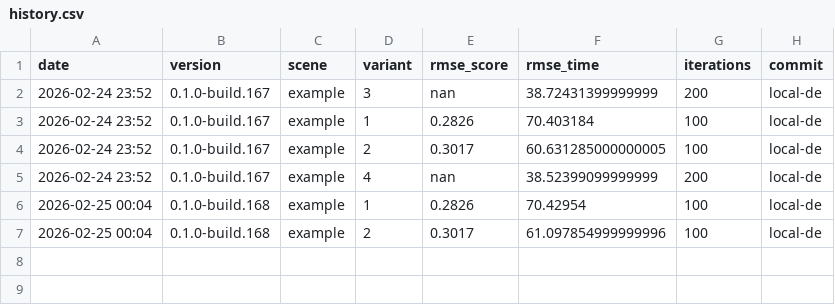
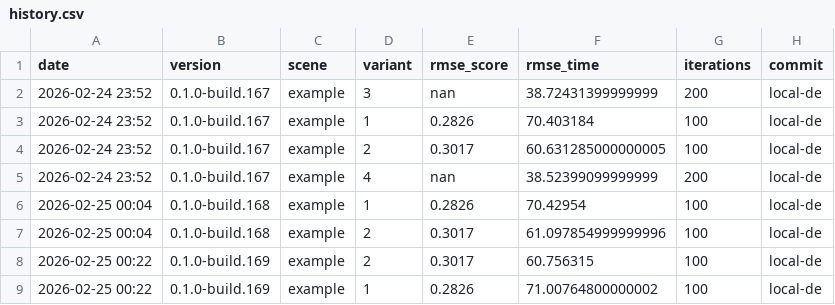
Before and after one commit to timo-eberl/tracy, a CSV file: history.csv, drawn as a sheet.

```diff
--- a/history.csv
+++ b/history.csv
@@ -7 +7,3 @@ date,version,scene,variant,rmse_score,rmse_time,iterations,commit
 2026-02-25 00:04,0.1.0-build.168,example,2,0.3017,61.097854999999996,100,local-de
+2026-02-25 00:22,0.1.0-build.169,example,2,0.3017,60.756315,100,local-de
+2026-02-25 00:22,0.1.0-build.169,example,1,0.2826,71.00764800000002,100,local-de
```
Also changed, not shown: 14 other files.
